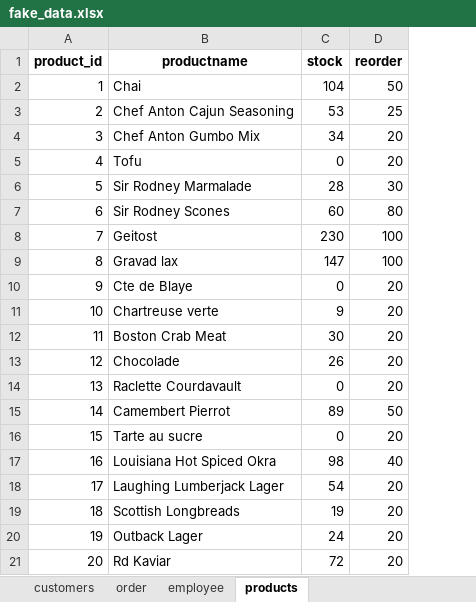
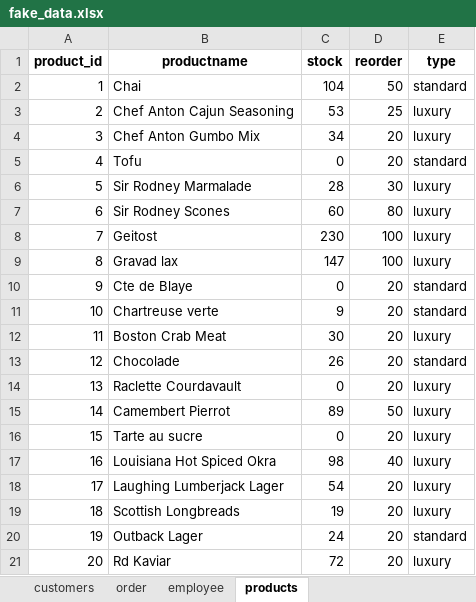
Before and after one commit to TueHellsternKea/dashdemo, an Excel workbook: data/fake_data.xlsx, sheet products, drawn as a sheet; values as stored, in another font and other column widths than the file's, no borders; the diff names each change by its address in the sheet, - before the commit and + after, or states it on an @@ line.

```diff
--- a/data/fake_data.xlsx (sheet products)
+++ b/data/fake_data.xlsx (sheet products)
+column E (type), rows 2-21: standard | luxury | luxury | standard | luxury | luxury | luxury | luxury | standard | standard | luxury | standard | luxury | luxury | luxury | luxury | luxury | luxury | standard | luxury
```
Also changed, not shown: 1 other file.
